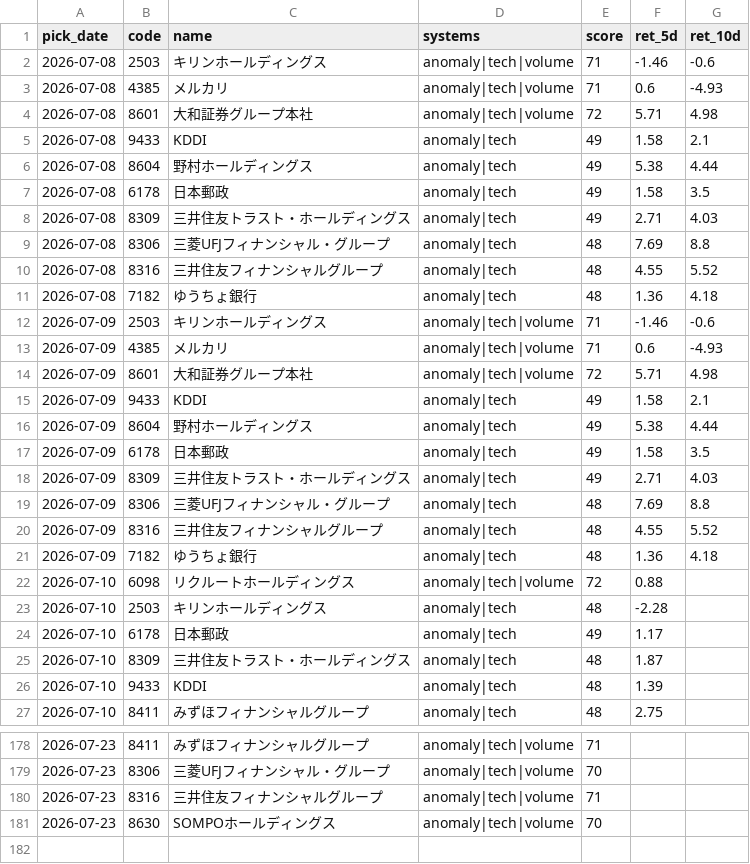
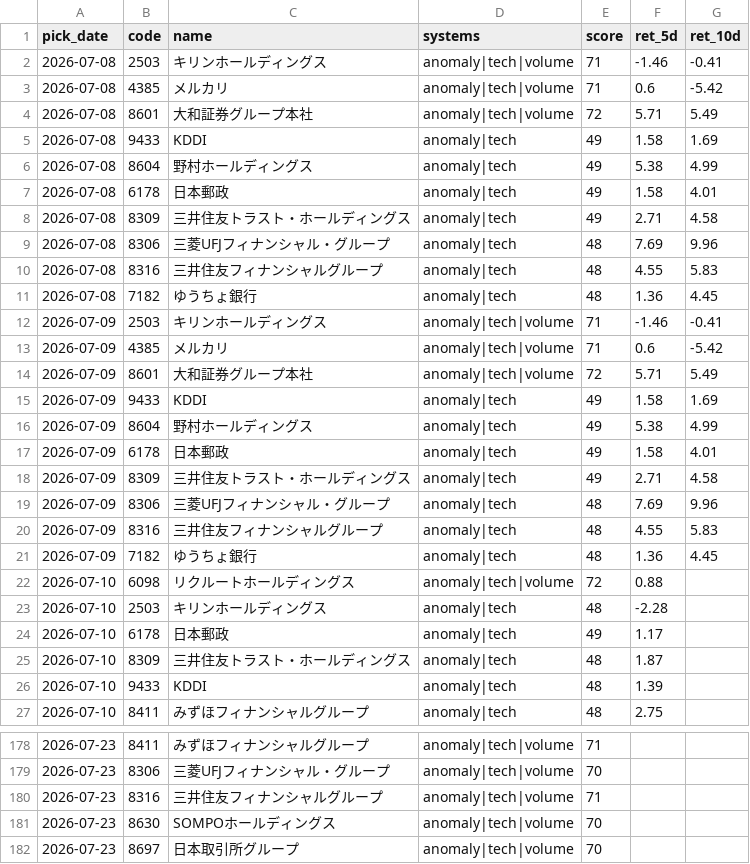
Before and after one commit to Resapan159/Kabu-app, a CSV file: history/results.csv, drawn as a sheet; only a part is shown, gaps mark what is left out; the diff covers the shown part only.

```diff
--- a/history/results.csv
+++ b/history/results.csv
@@ -1,22 +1,22 @@
 pick_date,code,name,systems,score,ret_5d,ret_10d
-2026-07-08,2503,キリンホールディングス,anomaly|tech|volume,71,-1.46,-0.6
-2026-07-08,4385,メルカリ,anomaly|tech|volume,71,0.6,-4.93
-2026-07-08,8601,大和証券グループ本社,anomaly|tech|volume,72,5.71,4.98
-2026-07-08,9433,KDDI,anomaly|tech,49,1.58,2.1
-2026-07-08,8604,野村ホールディングス,anomaly|tech,49,5.38,4.44
-2026-07-08,6178,日本郵政,anomaly|tech,49,1.58,3.5
-2026-07-08,8309,三井住友トラスト・ホールディングス,anomaly|tech,49,2.71,4.03
-2026-07-08,8306,三菱UFJフィナンシャル・グループ,anomaly|tech,48,7.69,8.8
-2026-07-08,8316,三井住友フィナンシャルグループ,anomaly|tech,48,4.55,5.52
-2026-07-08,7182,ゆうちょ銀行,anomaly|tech,48,1.36,4.18
-2026-07-09,2503,キリンホールディングス,anomaly|tech|volume,71,-1.46,-0.6
-2026-07-09,4385,メルカリ,anomaly|tech|volume,71,0.6,-4.93
-2026-07-09,8601,大和証券グループ本社,anomaly|tech|volume,72,5.71,4.98
-2026-07-09,9433,KDDI,anomaly|tech,49,1.58,2.1
-2026-07-09,8604,野村ホールディングス,anomaly|tech,49,5.38,4.44
-2026-07-09,6178,日本郵政,anomaly|tech,49,1.58,3.5
-2026-07-09,8309,三井住友トラスト・ホールディングス,anomaly|tech,49,2.71,4.03
-2026-07-09,8306,三菱UFJフィナンシャル・グループ,anomaly|tech,48,7.69,8.8
-2026-07-09,8316,三井住友フィナンシャルグループ,anomaly|tech,48,4.55,5.52
-2026-07-09,7182,ゆうちょ銀行,anomaly|tech,48,1.36,4.18
+2026-07-08,2503,キリンホールディングス,anomaly|tech|volume,71,-1.46,-0.41
+2026-07-08,4385,メルカリ,anomaly|tech|volume,71,0.6,-5.42
+2026-07-08,8601,大和証券グループ本社,anomaly|tech|volume,72,5.71,5.49
+2026-07-08,9433,KDDI,anomaly|tech,49,1.58,1.69
+2026-07-08,8604,野村ホールディングス,anomaly|tech,49,5.38,4.99
+2026-07-08,6178,日本郵政,anomaly|tech,49,1.58,4.01
+2026-07-08,8309,三井住友トラスト・ホールディングス,anomaly|tech,49,2.71,4.58
+2026-07-08,8306,三菱UFJフィナンシャル・グループ,anomaly|tech,48,7.69,9.96
+2026-07-08,8316,三井住友フィナンシャルグループ,anomaly|tech,48,4.55,5.83
+2026-07-08,7182,ゆうちょ銀行,anomaly|tech,48,1.36,4.45
+2026-07-09,2503,キリンホールディングス,anomaly|tech|volume,71,-1.46,-0.41
+2026-07-09,4385,メルカリ,anomaly|tech|volume,71,0.6,-5.42
+2026-07-09,8601,大和証券グループ本社,anomaly|tech|volume,72,5.71,5.49
+2026-07-09,9433,KDDI,anomaly|tech,49,1.58,1.69
+2026-07-09,8604,野村ホールディングス,anomaly|tech,49,5.38,4.99
+2026-07-09,6178,日本郵政,anomaly|tech,49,1.58,4.01
+2026-07-09,8309,三井住友トラスト・ホールディングス,anomaly|tech,49,2.71,4.58
+2026-07-09,8306,三菱UFJフィナンシャル・グループ,anomaly|tech,48,7.69,9.96
+2026-07-09,8316,三井住友フィナンシャルグループ,anomaly|tech,48,4.55,5.83
+2026-07-09,7182,ゆうちょ銀行,anomaly|tech,48,1.36,4.45
 2026-07-10,6098,リクルートホールディングス,anomaly|tech|volume,72,0.88,
@@ -181 +181,2 @@ pick_date,code,name,systems,score,ret_5d,ret_10d
 2026-07-23,8630,SOMPOホールディングス,anomaly|tech|volume,70,,
+2026-07-23,8697,日本取引所グループ,anomaly|tech|volume,70,,
```
Also changed, not shown: 14 edited cells elsewhere in this file, history/picks.csv, 3 other files.
